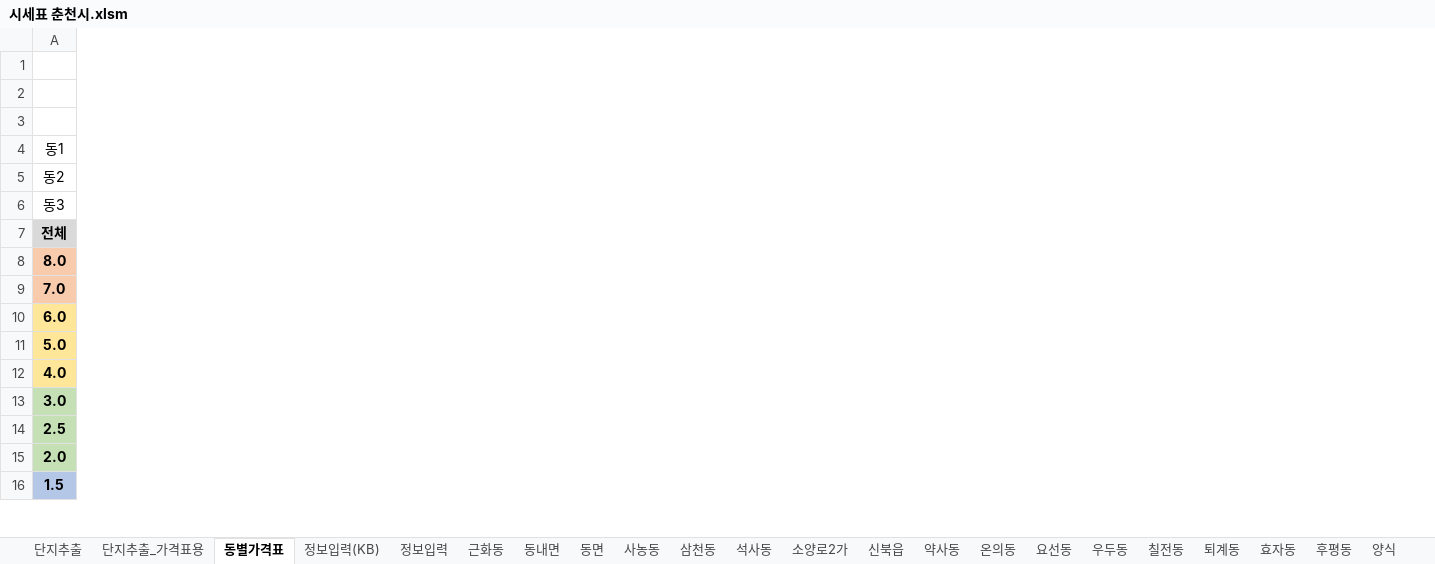
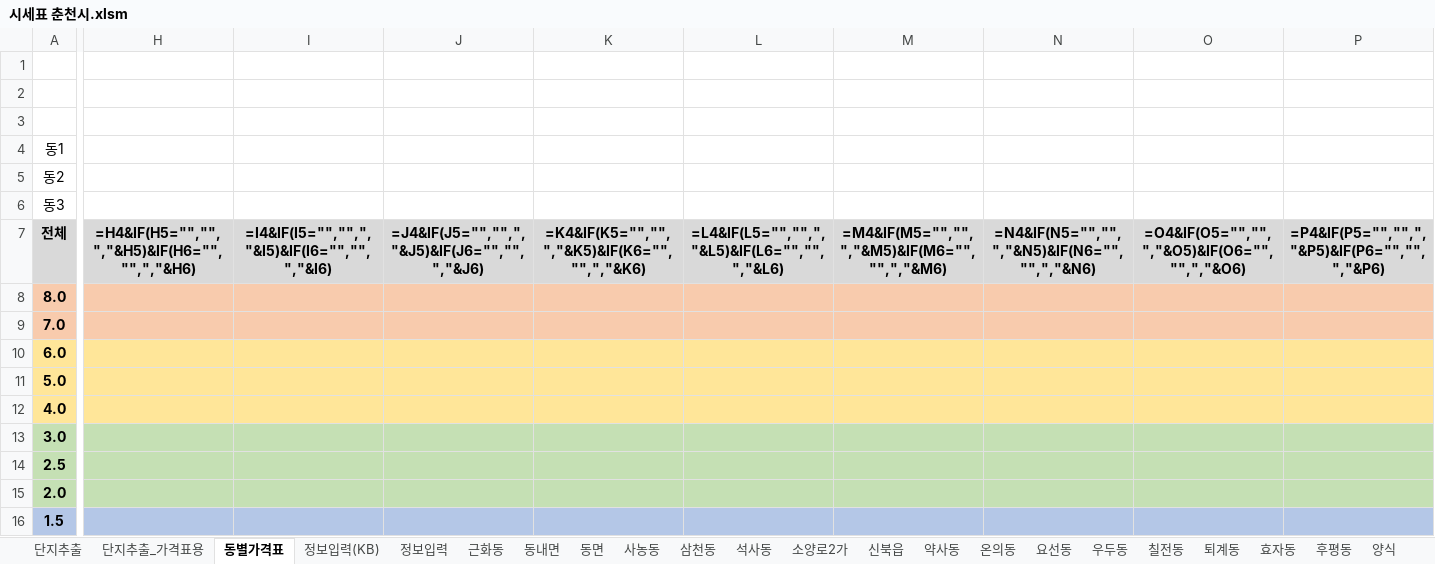
Before and after one commit to minsu-kwon-19/RealEstate, an Excel workbook: 시세표 춘천시.xlsm, sheet 동별가격표, drawn as a sheet; only a part is shown, gaps mark what is left out; values as stored, in another font and other column widths than the file's, no borders; formulas without a stored value are shown as written; charts and pictures not drawn; removed rows and columns are numbered as before the commit, all else as after; rows hold the shown columns only; the diff covers the shown part only; the diff names each change by its address in the sheet, - before the commit and + after, or states it on an @@ line.

```diff
--- a/시세표 춘천시.xlsm (sheet 동별가격표)
+++ b/시세표 춘천시.xlsm (sheet 동별가격표)
+column H, empty
+column I, empty
+column J, empty
+column K, empty
+column L, empty
+column M, empty
+column N, empty
+column O, empty
+column P, empty
-row 7: 전체
+row 7: 전체 | =H4&IF(H5="","",","&H5)&IF(H6="","",","&H6) | =I4&IF(I5="","",","&I5)&IF(I6="","",","&I6) | =J4&IF(J5="","",","&J5)&IF(J6="","",","&J6) | =K4&IF(K5="","",","&K5)&IF(K6="","",","&K6) | =L4&IF(L5="","",","&L5)&IF(L6="","",","&L6) | =M4&IF(M5="","",","&M5)&IF(M6="","",","&M6) | =N4&IF(N5="","",","&N5)&IF(N6="","",","&N6) | =O4&IF(O5="","",","&O5)&IF(O6="","",","&O6) | =P4&IF(P5="","",","&P5)&IF(P6="","",","&P6)
```
Also changed, not shown: 4 added rows, 4 removed rows, 9 added columns, 2 removed columns and 40 edited cells elsewhere in this sheet, sheet 단지추출, sheet 후평동, sheet 퇴계동, sheet 석사동, sheet 단지추출_가격표용, sheet 온의동, 13 more sheets, charts or pictures, 시세표 군산시.xlsm, 시세표 수원시 팔달구.xlsm, 29 other files.
